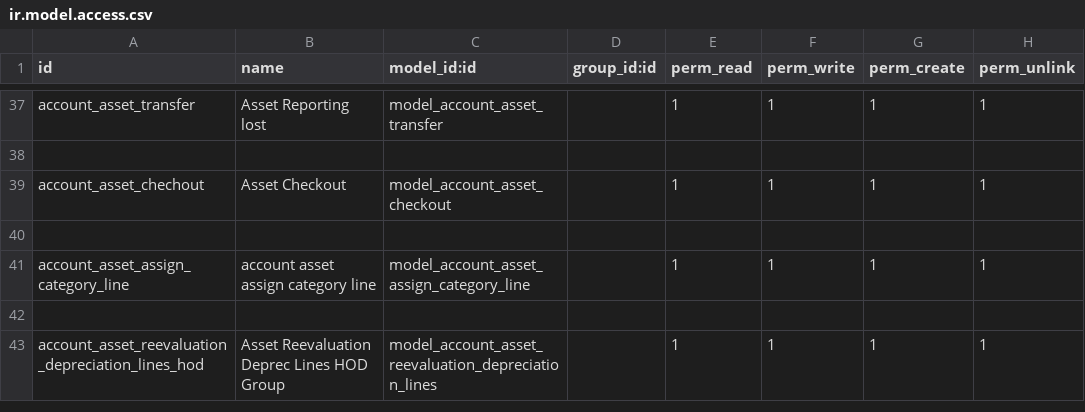
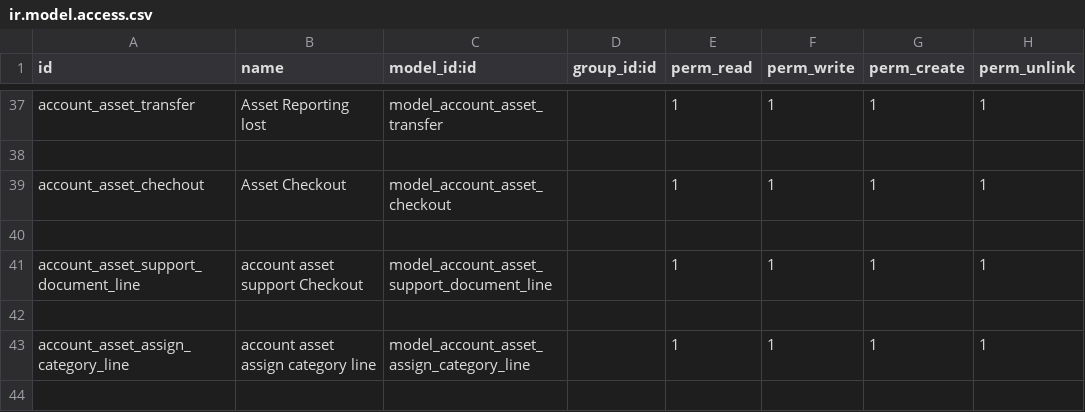
Before and after one commit to loomoni/GNTz, a CSV file: asset_management/security/ir.model.access.csv, drawn as a sheet; only a part is shown, gaps mark what is left out; the shorter side is filled out with more unchanged rows; the diff names each change by its address in the sheet, - before the commit and + after, or states it on an @@ line.

Commit message:
support document added

```diff
--- a/asset_management/security/ir.model.access.csv
+++ b/asset_management/security/ir.model.access.csv
+row 41: account_asset_support_document_line | account asset support Checkout | model_account_asset_support_document_line |  | 1 | 1 | 1 | 1
+row 42: (empty)
```
Also changed, not shown: 2 other files.
